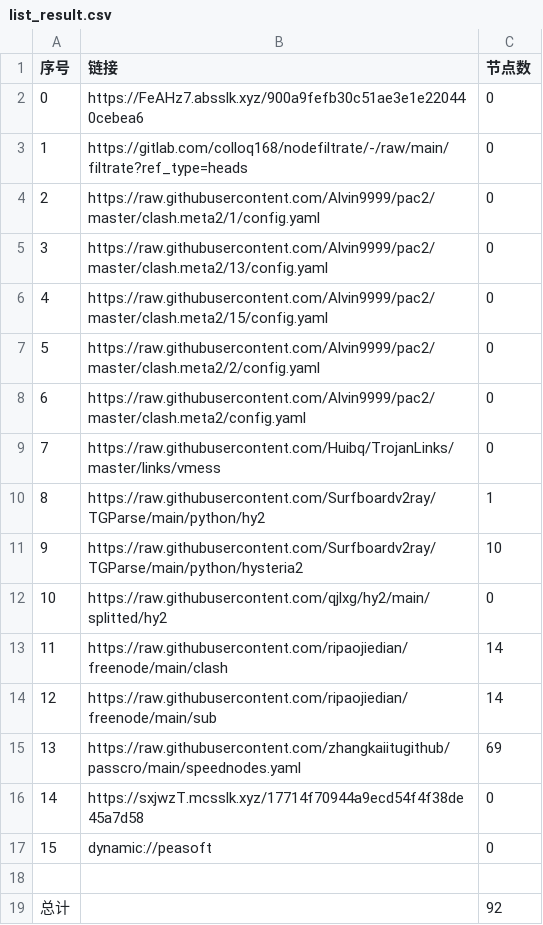
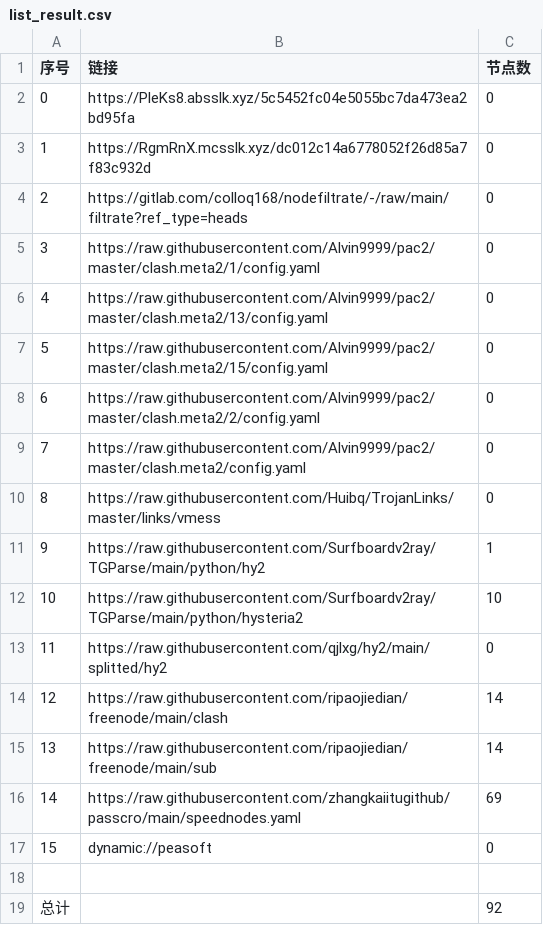
Before and after one commit to haygcao/NoMoreWalls, a CSV file: list_result.csv, drawn as a sheet; removed rows and columns are numbered as before the commit, all else as after; the diff names each change by its address in the sheet, - before the commit and + after, or states it on an @@ line.

```diff
--- a/list_result.csv
+++ b/list_result.csv
-B2 (链接): https://FeAHz7.absslk.xyz/900a9fefb30c51ae3e1e220440cebea6
+B2 (链接): https://PleKs8.absslk.xyz/5c5452fc04e5055bc7da473ea2bd95fa
+row 3: 1 | https://RgmRnX.mcsslk.xyz/dc012c14a6778052f26d85a7f83c932d | 0
@@ column A (序号) renumbered between rows 4 and 16 @@
-row 16: 14 | https://sxjwzT.mcsslk.xyz/17714f70944a9ecd54f4f38de45a7d58 | 0
```
Also changed, not shown: 23 other files.
